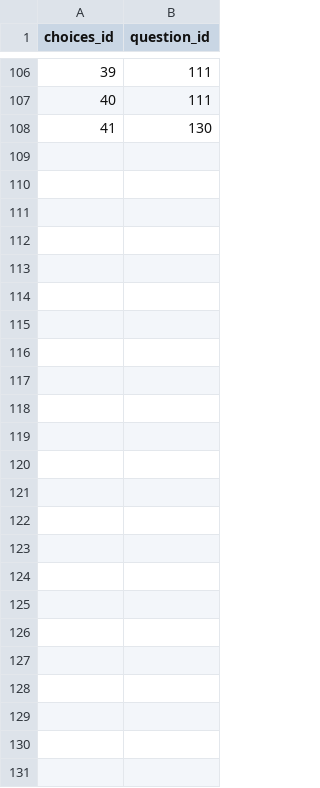
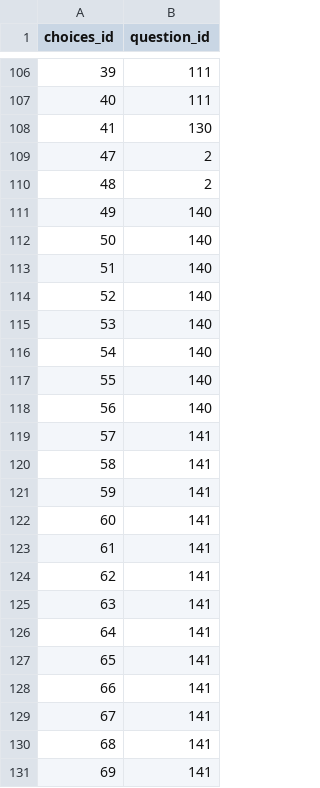
Before and after one commit to yetsen/mental-health-app, a CSV file: src/main/resources/config/liquibase/data/question_choices.csv, drawn as a sheet; only a part is shown, gaps mark what is left out.

```diff
--- a/src/main/resources/config/liquibase/data/question_choices.csv
+++ b/src/main/resources/config/liquibase/data/question_choices.csv
@@ -108 +108,24 @@ choices_id;question_id
 41;130
+47;2
+48;2
+49;140
+50;140
+51;140
+52;140
+53;140
+54;140
+55;140
+56;140
+57;141
+58;141
+59;141
+60;141
+61;141
+62;141
+63;141
+64;141
+65;141
+66;141
+67;141
+68;141
+69;141
```
Also changed, not shown: src/main/resources/config/liquibase/data/choice.csv, src/main/resources/config/liquibase/data/question.csv.
